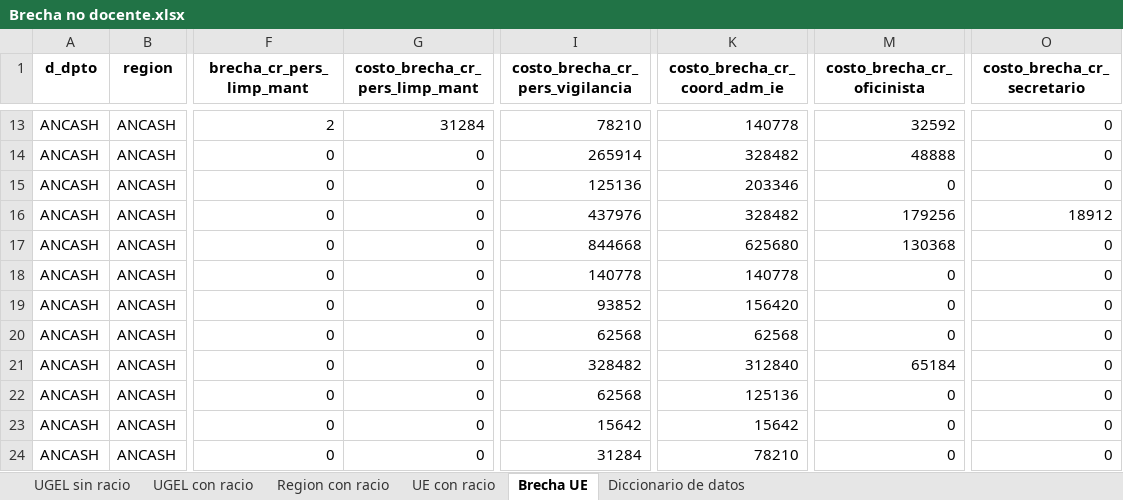
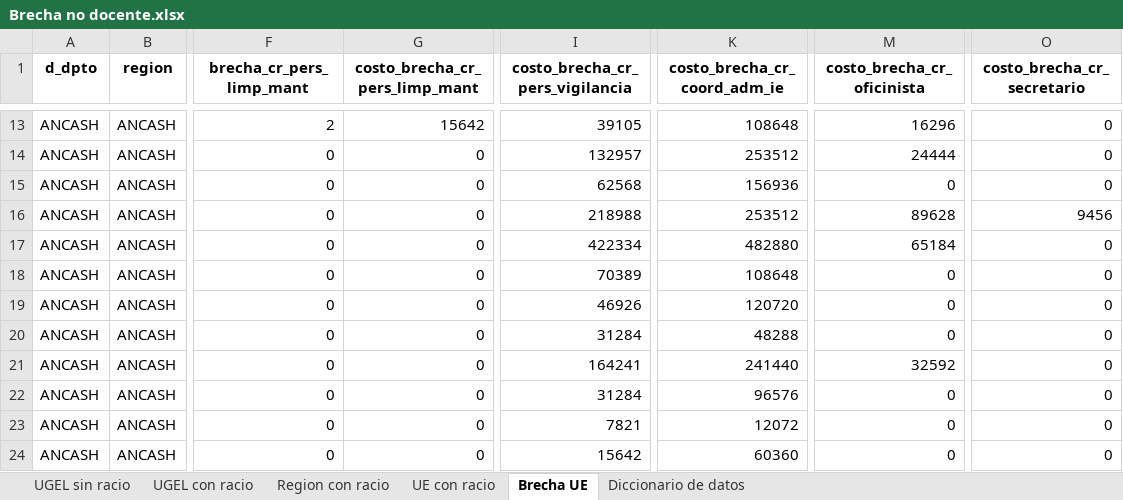
Before and after one commit to hugoferq/Brecha-no-docente, an Excel workbook: Resultados/Brecha no docente.xlsx, sheet Brecha UE, drawn as a sheet; only a part is shown, gaps mark what is left out; values as stored, in another font and other column widths than the file's, no borders; the diff covers the shown part only; the diff names each change by its address in the sheet, - before the commit and + after, or states it on an @@ line.

```diff
--- a/Resultados/Brecha no docente.xlsx (sheet Brecha UE)
+++ b/Resultados/Brecha no docente.xlsx (sheet Brecha UE)
-G13 (costo_brecha_cr_pers_limp_mant): 31284
+G13 (costo_brecha_cr_pers_limp_mant): 15642
-I13 (costo_brecha_cr_pers_vigilancia): 78210
+I13 (costo_brecha_cr_pers_vigilancia): 39105
-K13 (costo_brecha_cr_coord_adm_ie): 140778
+K13 (costo_brecha_cr_coord_adm_ie): 108648
-M13 (costo_brecha_cr_oficinista): 32592
+M13 (costo_brecha_cr_oficinista): 16296
-I14 (costo_brecha_cr_pers_vigilancia): 265914
+I14 (costo_brecha_cr_pers_vigilancia): 132957
-K14 (costo_brecha_cr_coord_adm_ie): 328482
+K14 (costo_brecha_cr_coord_adm_ie): 253512
-M14 (costo_brecha_cr_oficinista): 48888
+M14 (costo_brecha_cr_oficinista): 24444
-I15 (costo_brecha_cr_pers_vigilancia): 125136
+I15 (costo_brecha_cr_pers_vigilancia): 62568
-K15 (costo_brecha_cr_coord_adm_ie): 203346
+K15 (costo_brecha_cr_coord_adm_ie): 156936
-I16 (costo_brecha_cr_pers_vigilancia): 437976
+I16 (costo_brecha_cr_pers_vigilancia): 218988
-K16 (costo_brecha_cr_coord_adm_ie): 328482
+K16 (costo_brecha_cr_coord_adm_ie): 253512
-M16 (costo_brecha_cr_oficinista): 179256
+M16 (costo_brecha_cr_oficinista): 89628
-O16 (costo_brecha_cr_secretario): 18912
+O16 (costo_brecha_cr_secretario): 9456
-I17 (costo_brecha_cr_pers_vigilancia): 844668
+I17 (costo_brecha_cr_pers_vigilancia): 422334
-K17 (costo_brecha_cr_coord_adm_ie): 625680
+K17 (costo_brecha_cr_coord_adm_ie): 482880
-M17 (costo_brecha_cr_oficinista): 130368
+M17 (costo_brecha_cr_oficinista): 65184
-I18 (costo_brecha_cr_pers_vigilancia): 140778
+I18 (costo_brecha_cr_pers_vigilancia): 70389
-K18 (costo_brecha_cr_coord_adm_ie): 140778
+K18 (costo_brecha_cr_coord_adm_ie): 108648
-I19 (costo_brecha_cr_pers_vigilancia): 93852
+I19 (costo_brecha_cr_pers_vigilancia): 46926
-K19 (costo_brecha_cr_coord_adm_ie): 156420
+K19 (costo_brecha_cr_coord_adm_ie): 120720
-I20 (costo_brecha_cr_pers_vigilancia): 62568
+I20 (costo_brecha_cr_pers_vigilancia): 31284
-K20 (costo_brecha_cr_coord_adm_ie): 62568
+K20 (costo_brecha_cr_coord_adm_ie): 48288
-I21 (costo_brecha_cr_pers_vigilancia): 328482
+I21 (costo_brecha_cr_pers_vigilancia): 164241
-K21 (costo_brecha_cr_coord_adm_ie): 312840
+K21 (costo_brecha_cr_coord_adm_ie): 241440
-M21 (costo_brecha_cr_oficinista): 65184
+M21 (costo_brecha_cr_oficinista): 32592
-I22 (costo_brecha_cr_pers_vigilancia): 62568
+I22 (costo_brecha_cr_pers_vigilancia): 31284
-K22 (costo_brecha_cr_coord_adm_ie): 125136
+K22 (costo_brecha_cr_coord_adm_ie): 96576
-I23 (costo_brecha_cr_pers_vigilancia): 15642
+I23 (costo_brecha_cr_pers_vigilancia): 7821
-K23 (costo_brecha_cr_coord_adm_ie): 15642
+K23 (costo_brecha_cr_coord_adm_ie): 12072
-I24 (costo_brecha_cr_pers_vigilancia): 31284
+I24 (costo_brecha_cr_pers_vigilancia): 15642
-K24 (costo_brecha_cr_coord_adm_ie): 78210
+K24 (costo_brecha_cr_coord_adm_ie): 60360
```
Also changed, not shown: 658 edited cells elsewhere in this sheet, sheet UGEL sin racio, sheet UE con racio, 4 other files.
